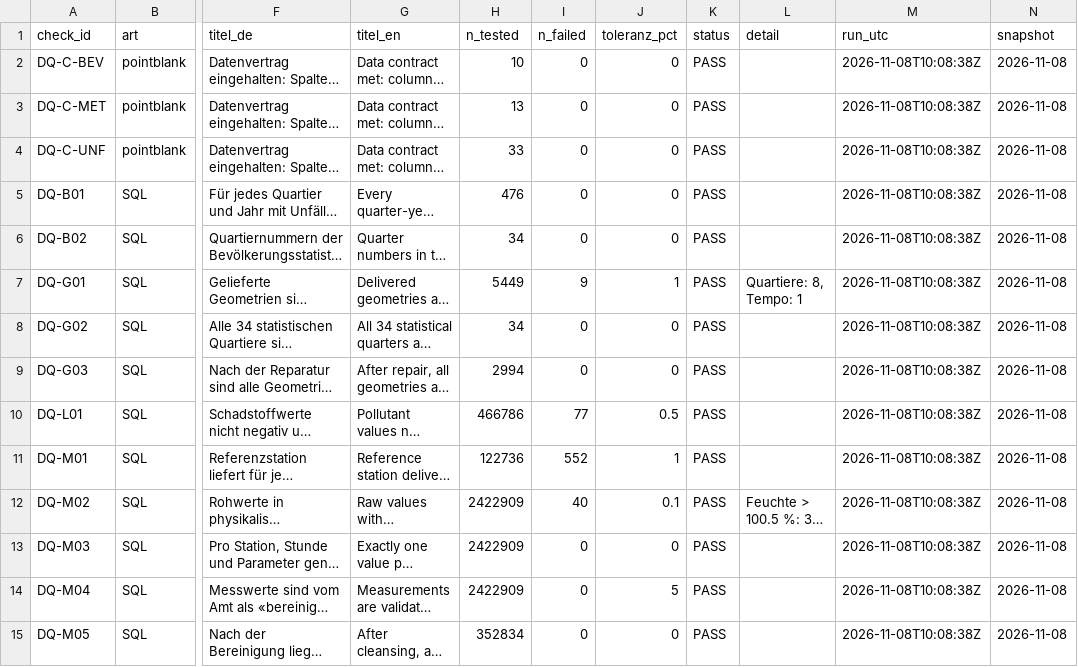
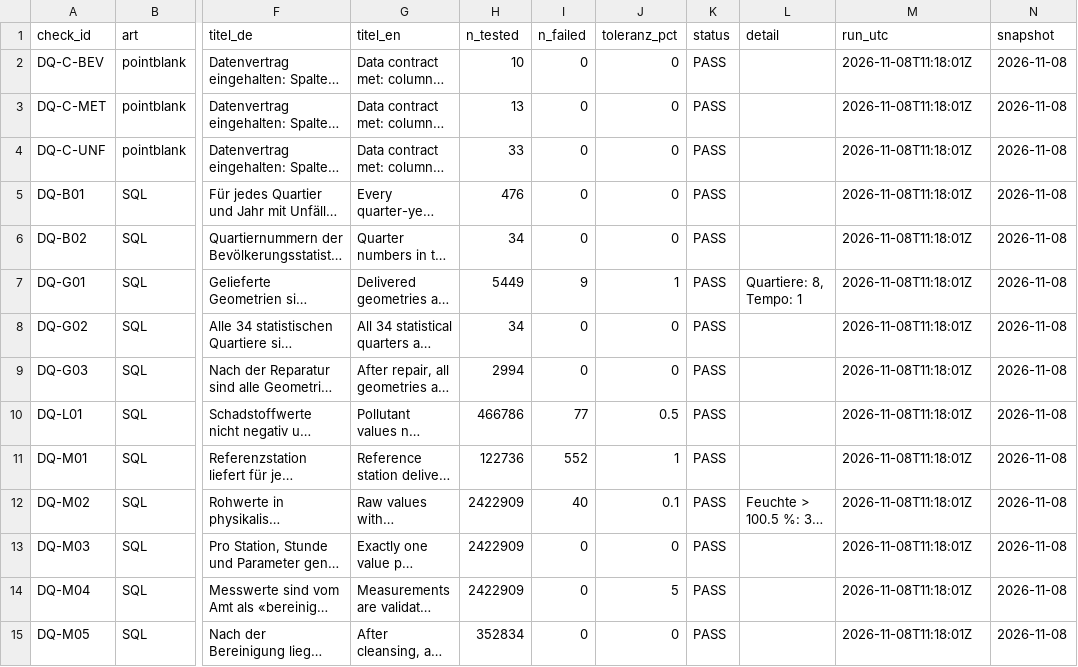
Before and after one commit to ffahrenb/zurich-road-accidents, a CSV file: export/dq/dq_ergebnisse.csv, drawn as a sheet; only a part is shown, gaps mark what is left out; long unchanged cells end in …; the diff covers the shown part only; the diff names each change by its address in the sheet, - before the commit and + after, or states it on an @@ line.

```diff
--- a/export/dq/dq_ergebnisse.csv
+++ b/export/dq/dq_ergebnisse.csv
-M2:M15 (run_utc): 2026-11-08T10:08:38Z
+M2:M15 (run_utc): 2026-11-08T11:18:01Z
```
Also changed, not shown: 19 edited cells elsewhere in this file, export/dq/dq_verlauf.csv, 3 other files.
